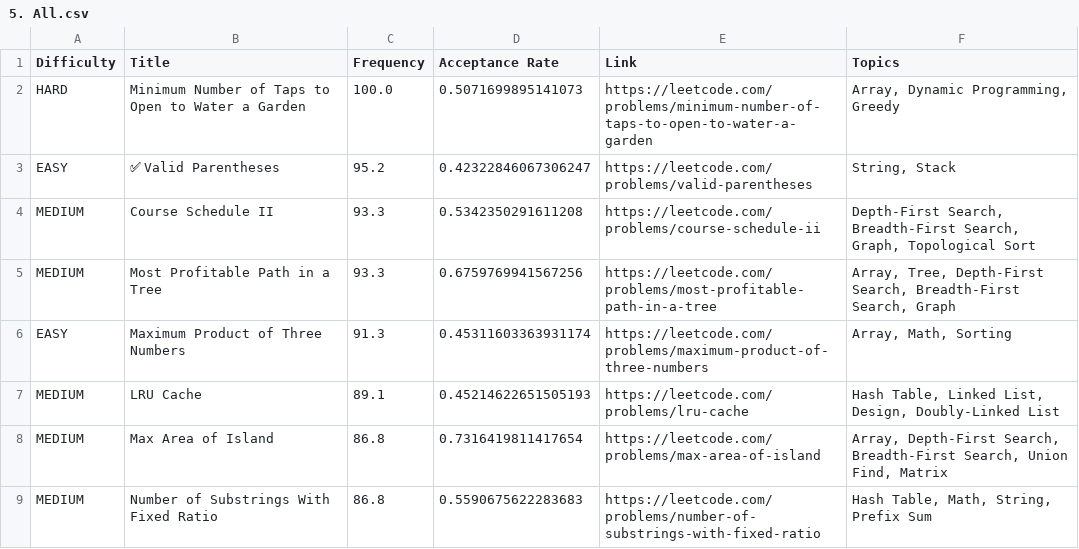
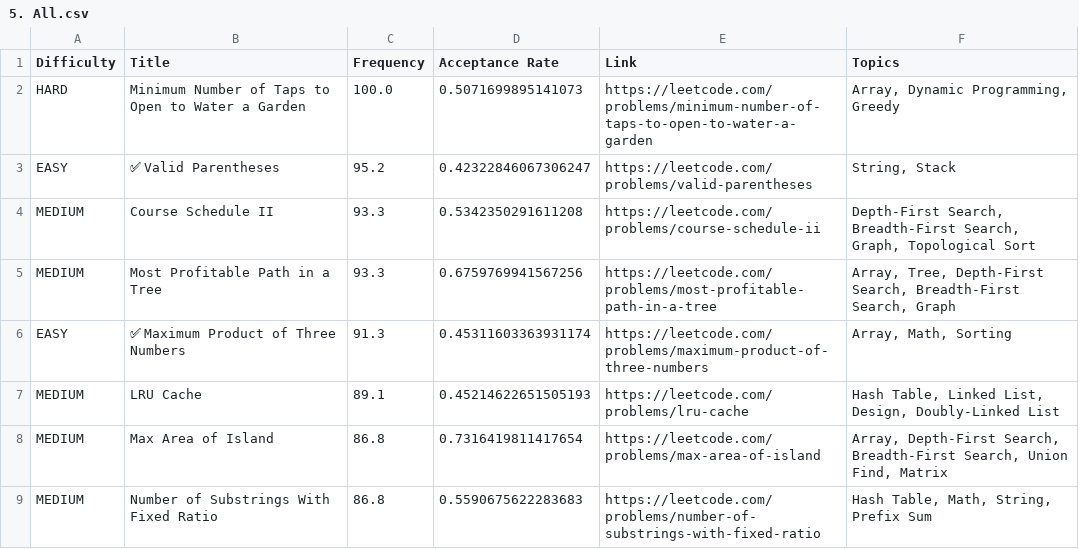
Before and after one commit to mantraburger/leetcode-company-wise-problems, a CSV file: Intuit/5. All.csv, drawn as a sheet; only a part is shown.

Commit message:
Update 5. All.csv

```diff
--- a/Intuit/5. All.csv
+++ b/Intuit/5. All.csv
@@ -5,3 +5,3 @@ MEDIUM,Course Schedule II,93.3,0.5342350291611208,https://leetcode.com/problems/
 MEDIUM,Most Profitable Path in a Tree,93.3,0.6759769941567256,https://leetcode.com/problems/most-profitable-path-in-a-tree,"Array, Tree, Depth-First Search, Breadth-First Search, Graph"
-EASY,Maximum Product of Three Numbers,91.3,0.45311603363931174,https://leetcode.com/problems/maximum-product-of-three-numbers,"Array, Math, Sorting"
+EASY, ✅ Maximum Product of Three Numbers,91.3,0.45311603363931174,https://leetcode.com/problems/maximum-product-of-three-numbers,"Array, Math, Sorting"
 MEDIUM,LRU Cache,89.1,0.45214622651505193,https://leetcode.com/problems/lru-cache,"Hash Table, Linked List, Design, Doubly-Linked List"
```
